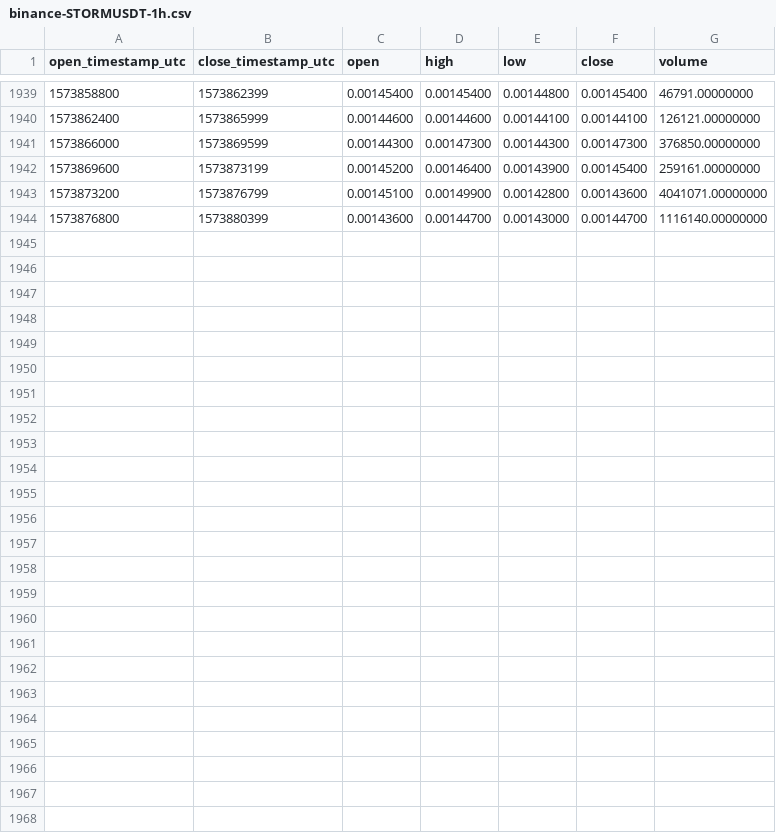
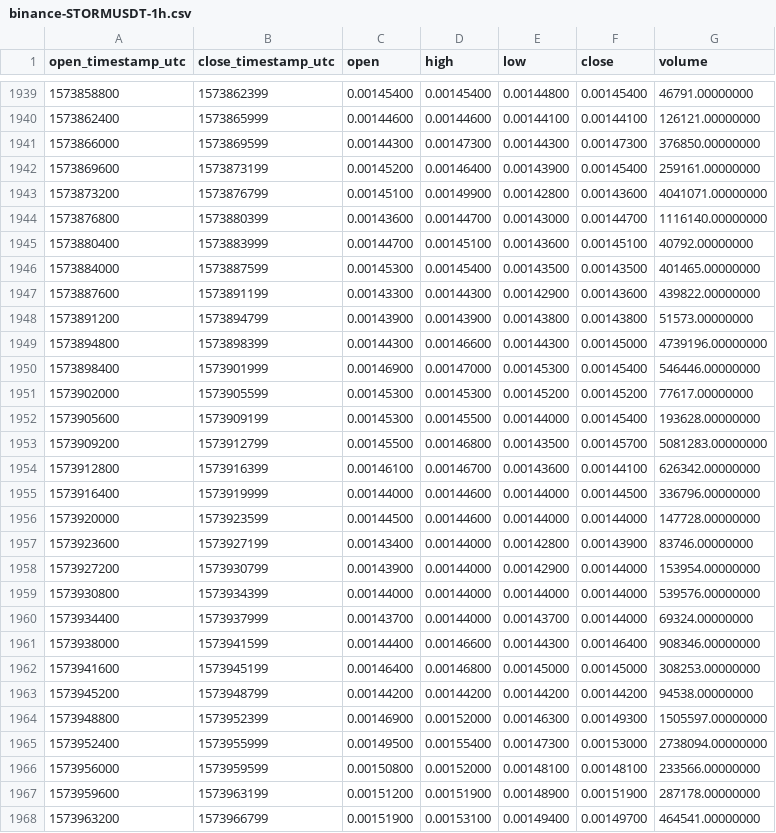
Before and after one commit to cryptobigbro/binance-STORMUSDT, a CSV file: binance-STORMUSDT-1h.csv, drawn as a sheet; only a part is shown, gaps mark what is left out; the diff names each change by its address in the sheet, - before the commit and + after, or states it on an @@ line.

Commit message:
Update OHLCV data.

```diff
--- a/binance-STORMUSDT-1h.csv
+++ b/binance-STORMUSDT-1h.csv
+row 1945: 1573880400 | 1573883999 | 0.00144700 | 0.00145100 | 0.00143600 | 0.00145100 | 40792.00000000
+row 1946: 1573884000 | 1573887599 | 0.00145300 | 0.00145400 | 0.00143500 | 0.00143500 | 401465.00000000
+row 1947: 1573887600 | 1573891199 | 0.00143300 | 0.00144300 | 0.00142900 | 0.00143600 | 439822.00000000
+row 1948: 1573891200 | 1573894799 | 0.00143900 | 0.00143900 | 0.00143800 | 0.00143800 | 51573.00000000
+row 1949: 1573894800 | 1573898399 | 0.00144300 | 0.00146600 | 0.00144300 | 0.00145000 | 4739196.00000000
+row 1950: 1573898400 | 1573901999 | 0.00146900 | 0.00147000 | 0.00145300 | 0.00145400 | 546446.00000000
+row 1951: 1573902000 | 1573905599 | 0.00145300 | 0.00145300 | 0.00145200 | 0.00145200 | 77617.00000000
+row 1952: 1573905600 | 1573909199 | 0.00145300 | 0.00145500 | 0.00144000 | 0.00145400 | 193628.00000000
+row 1953: 1573909200 | 1573912799 | 0.00145500 | 0.00146800 | 0.00143500 | 0.00145700 | 5081283.00000000
+row 1954: 1573912800 | 1573916399 | 0.00146100 | 0.00146700 | 0.00143600 | 0.00144100 | 626342.00000000
+row 1955: 1573916400 | 1573919999 | 0.00144000 | 0.00144600 | 0.00144000 | 0.00144500 | 336796.00000000
+row 1956: 1573920000 | 1573923599 | 0.00144500 | 0.00144600 | 0.00144000 | 0.00144000 | 147728.00000000
+row 1957: 1573923600 | 1573927199 | 0.00143400 | 0.00144000 | 0.00142800 | 0.00143900 | 83746.00000000
+row 1958: 1573927200 | 1573930799 | 0.00143900 | 0.00144000 | 0.00142900 | 0.00144000 | 153954.00000000
+row 1959: 1573930800 | 1573934399 | 0.00144000 | 0.00144000 | 0.00144000 | 0.00144000 | 539576.00000000
+row 1960: 1573934400 | 1573937999 | 0.00143700 | 0.00144000 | 0.00143700 | 0.00144000 | 69324.00000000
+row 1961: 1573938000 | 1573941599 | 0.00144400 | 0.00146600 | 0.00144300 | 0.00146400 | 908346.00000000
+row 1962: 1573941600 | 1573945199 | 0.00146400 | 0.00146800 | 0.00145000 | 0.00145000 | 308253.00000000
+row 1963: 1573945200 | 1573948799 | 0.00144200 | 0.00144200 | 0.00144200 | 0.00144200 | 94538.00000000
+row 1964: 1573948800 | 1573952399 | 0.00146900 | 0.00152000 | 0.00146300 | 0.00149300 | 1505597.00000000
+row 1965: 1573952400 | 1573955999 | 0.00149500 | 0.00155400 | 0.00147300 | 0.00153000 | 2738094.00000000
+row 1966: 1573956000 | 1573959599 | 0.00150800 | 0.00152000 | 0.00148100 | 0.00148100 | 233566.00000000
+row 1967: 1573959600 | 1573963199 | 0.00151200 | 0.00151900 | 0.00148900 | 0.00151900 | 287178.00000000
+row 1968: 1573963200 | 1573966799 | 0.00151900 | 0.00153100 | 0.00149400 | 0.00149700 | 464541.00000000
```
Also changed, not shown: binance-STORMUSDT-1d.csv.
